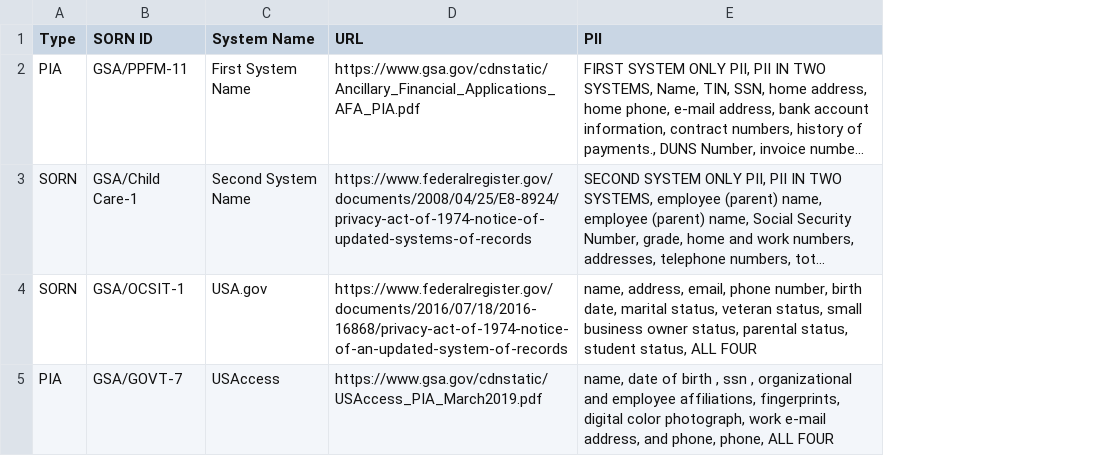
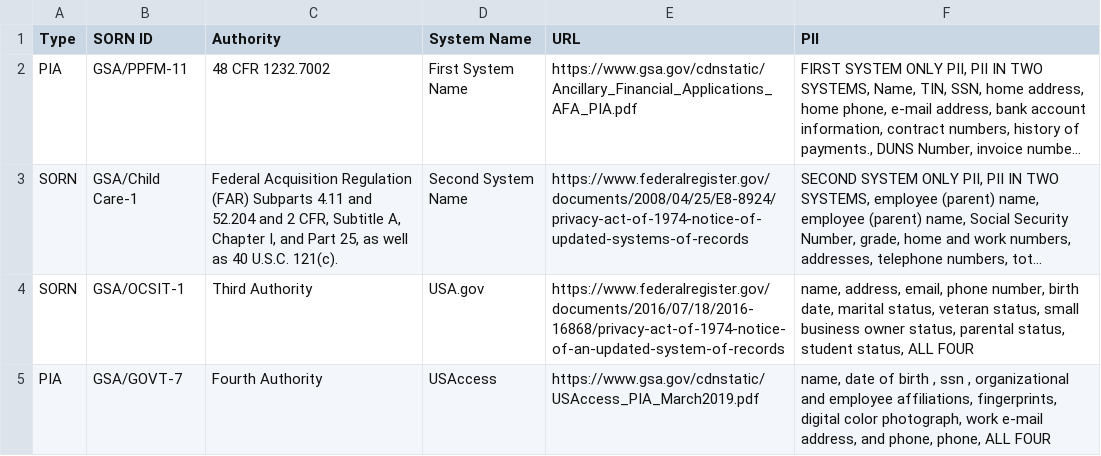
Before and after one commit to 18F/privacy-dashboard, a CSV file: _data/test-inventory.csv, drawn as a sheet; long unchanged cells end in …; the diff names each change by its address in the sheet, - before the commit and + after, or states it on an @@ line.

Commit message:
Authority tests

```diff
--- a/_data/test-inventory.csv
+++ b/_data/test-inventory.csv
+column C (Authority), rows 2-5: 48 CFR 1232.7002 | Federal Acquisition Regulation (FAR) Subparts 4.11 and 52.204 and 2 CFR, Subtitle A, Chapter I, and Part 25, as well as 40 U.S.C. 121(c). | Third Authority | Fourth Authority
```
Also changed, not shown: 2 other files.
